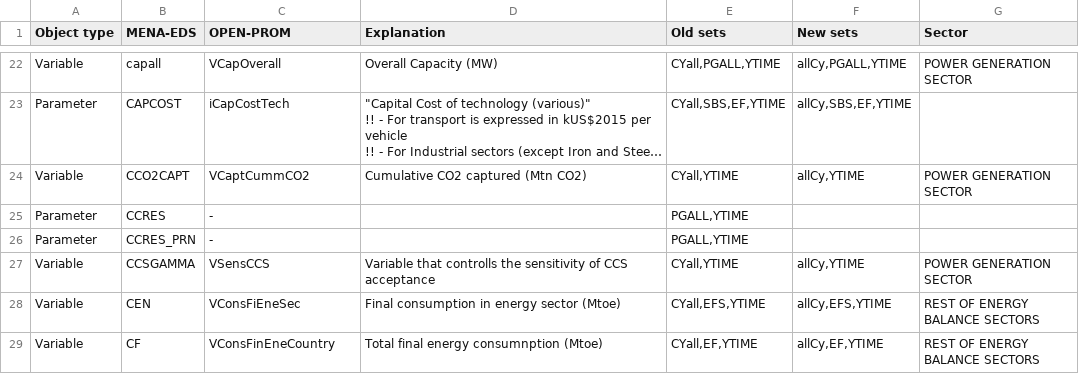
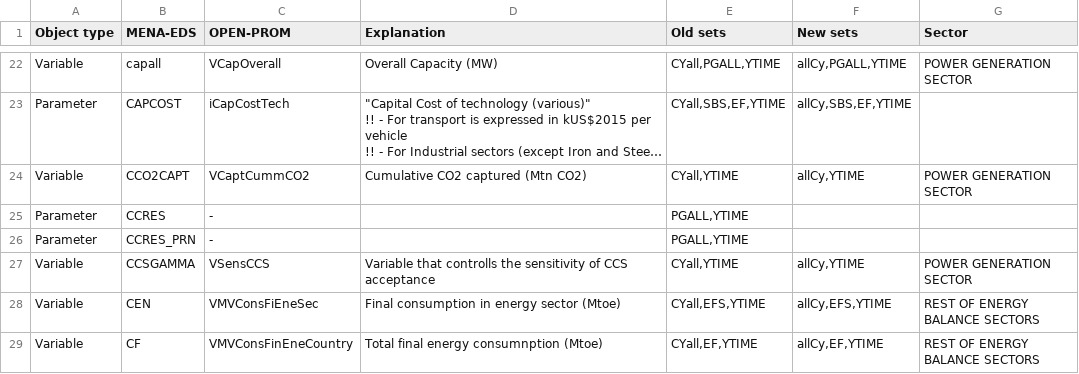
Before and after one commit to e3modelling/OPEN-PROM, a CSV file: MENA-PROM mapping - mena_prom_mapping.csv, drawn as a sheet; only a part is shown, gaps mark what is left out; long unchanged cells end in …; the diff covers the shown part only.

```diff
--- a/MENA-PROM mapping - mena_prom_mapping.csv
+++ b/MENA-PROM mapping - mena_prom_mapping.csv
@@ -31,3 +31,3 @@ Parameter,CCRES_PRN,-,,"PGALL,YTIME",,
 Variable,CCSGAMMA,VSensCCS,Variable that controlls the sensitivity of CCS acceptance,"CYall,YTIME","allCy,YTIME",POWER GENERATION SECTOR
-Variable,CEN,VConsFiEneSec,Final consumption in energy sector (Mtoe),"CYall,EFS,YTIME","allCy,EFS,YTIME",REST OF ENERGY BALANCE SECTORS
-Variable,CF,VConsFinEneCountry,Total final energy consumnption (Mtoe),"CYall,EF,YTIME","allCy,EF,YTIME",REST OF ENERGY BALANCE SECTORS
+Variable,CEN,VMVConsFiEneSec,Final consumption in energy sector (Mtoe),"CYall,EFS,YTIME","allCy,EFS,YTIME",REST OF ENERGY BALANCE SECTORS
+Variable,CF,VMVConsFinEneCountry,Total final energy consumnption (Mtoe),"CYall,EF,YTIME","allCy,EF,YTIME",REST OF ENERGY BALANCE SECTORS
```
Also changed, not shown: 12 edited cells elsewhere in this file, MAP-VARIABLES.csv, OLD-NEW Mapping.csv, 7 other files.
